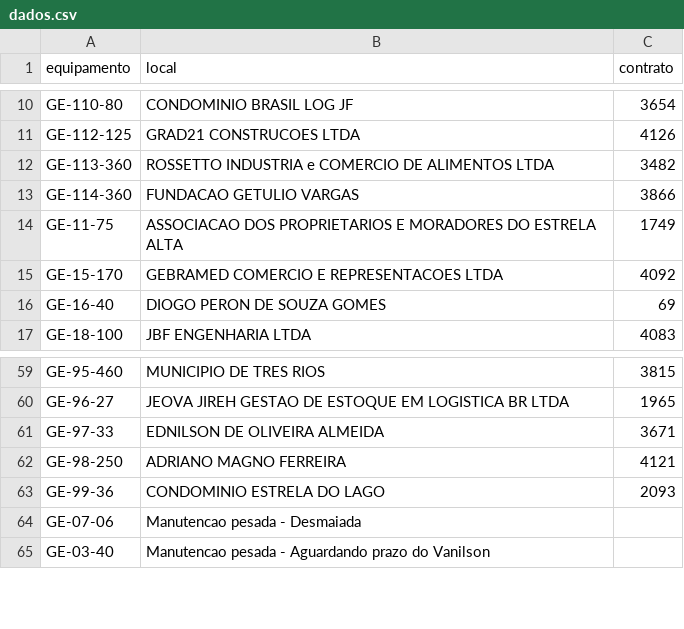
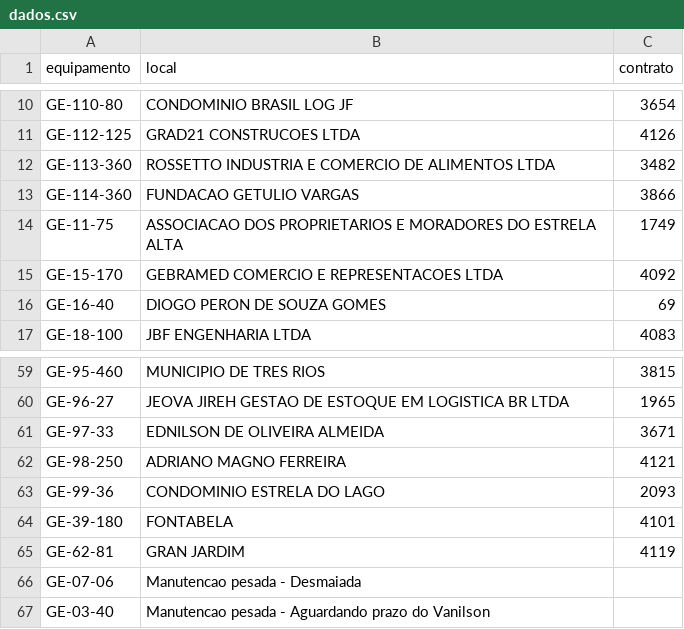
Before and after one commit to milwardarthur-prog/Controle-manuten-o, a CSV file: dados.csv, drawn as a sheet; only a part is shown, gaps mark what is left out.

Commit message:
Add files via upload

```diff
--- a/dados.csv
+++ b/dados.csv
@@ -11,3 +11,3 @@ GE-110-80,CONDOMINIO BRASIL LOG JF,3654
 GE-112-125,GRAD21 CONSTRUCOES LTDA,4126
-GE-113-360,ROSSETTO INDUSTRIA e COMERCIO DE ALIMENTOS LTDA,3482
+GE-113-360,ROSSETTO INDUSTRIA E COMERCIO DE ALIMENTOS LTDA,3482
 GE-114-360,FUNDACAO GETULIO VARGAS,3866
@@ -63,2 +63,4 @@ GE-98-250,ADRIANO MAGNO FERREIRA,4121
 GE-99-36,CONDOMINIO ESTRELA DO LAGO,2093
+GE-39-180,FONTABELA,4101
+GE-62-81,GRAN JARDIM,4119
 GE-07-06,Manutencao pesada - Desmaiada,
```
